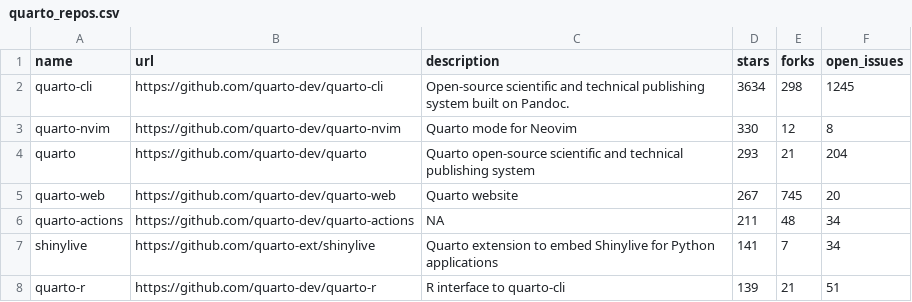
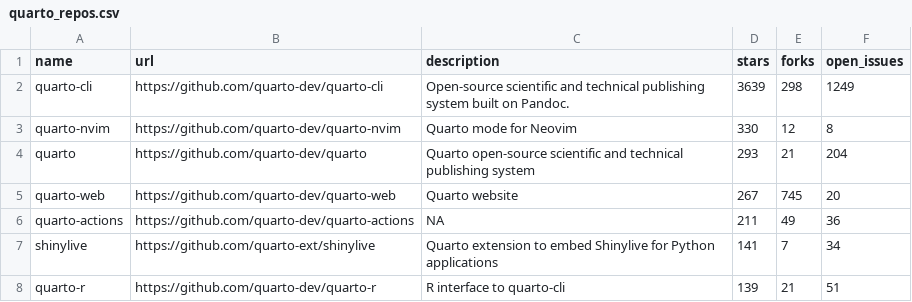
Before and after one commit to t-emery/github_actions_in_R_test, a CSV file: 01-monitoring-quarto-repos/quarto_repos.csv, drawn as a sheet; only a part is shown.

```diff
--- a/01-monitoring-quarto-repos/quarto_repos.csv
+++ b/01-monitoring-quarto-repos/quarto_repos.csv
@@ -1,3 +1,3 @@
 name,url,description,stars,forks,open_issues
-quarto-cli,https://github.com/quarto-dev/quarto-cli,Open-source scientific and technical publishing system built on Pandoc.,3634,298,1245
+quarto-cli,https://github.com/quarto-dev/quarto-cli,Open-source scientific and technical publishing system built on Pandoc.,3639,298,1249
 quarto-nvim,https://github.com/quarto-dev/quarto-nvim,Quarto mode for Neovim,330,12,8
@@ -5,3 +5,3 @@ quarto,https://github.com/quarto-dev/quarto,Quarto open-source scientific and te
 quarto-web,https://github.com/quarto-dev/quarto-web,Quarto website,267,745,20
-quarto-actions,https://github.com/quarto-dev/quarto-actions,NA,211,48,34
+quarto-actions,https://github.com/quarto-dev/quarto-actions,NA,211,49,36
 shinylive,https://github.com/quarto-ext/shinylive,Quarto extension to embed Shinylive for Python applications,141,7,34
```
Also changed, not shown: 1 other file.
